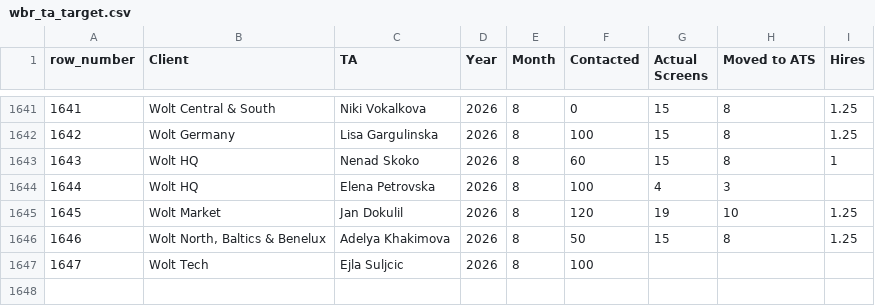
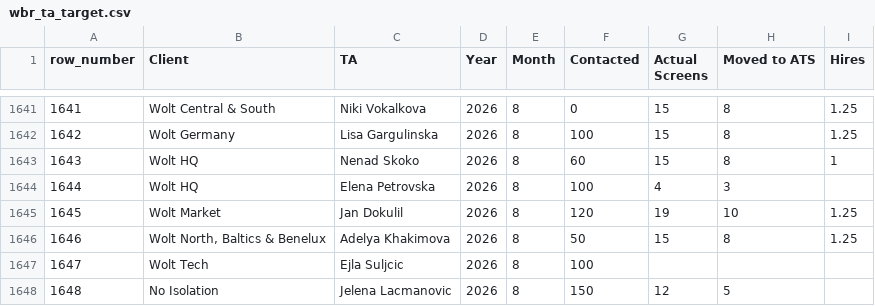
Before and after one commit to bark8922/tribe-recruiting, a CSV file: wbr_static/wbr_ta_target.csv, drawn as a sheet; only a part is shown, gaps mark what is left out; the diff names each change by its address in the sheet, - before the commit and + after, or states it on an @@ line.

Commit message:
chore: sync TA Target 2026-08-10

```diff
--- a/wbr_static/wbr_ta_target.csv
+++ b/wbr_static/wbr_ta_target.csv
+row 1648: 1648 | No Isolation | Jelena Lacmanovic | 2026 | 8 | 150 | 12 | 5
```
